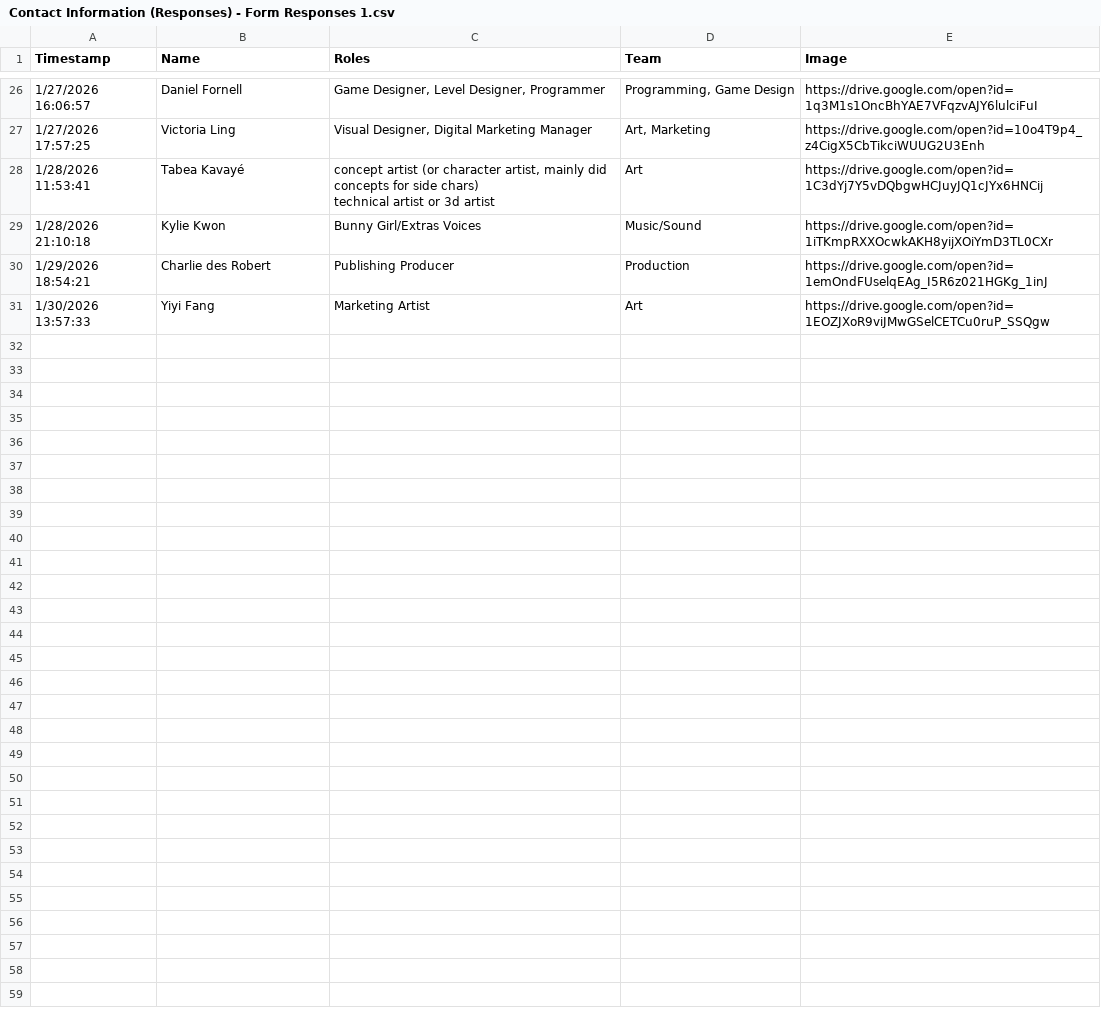
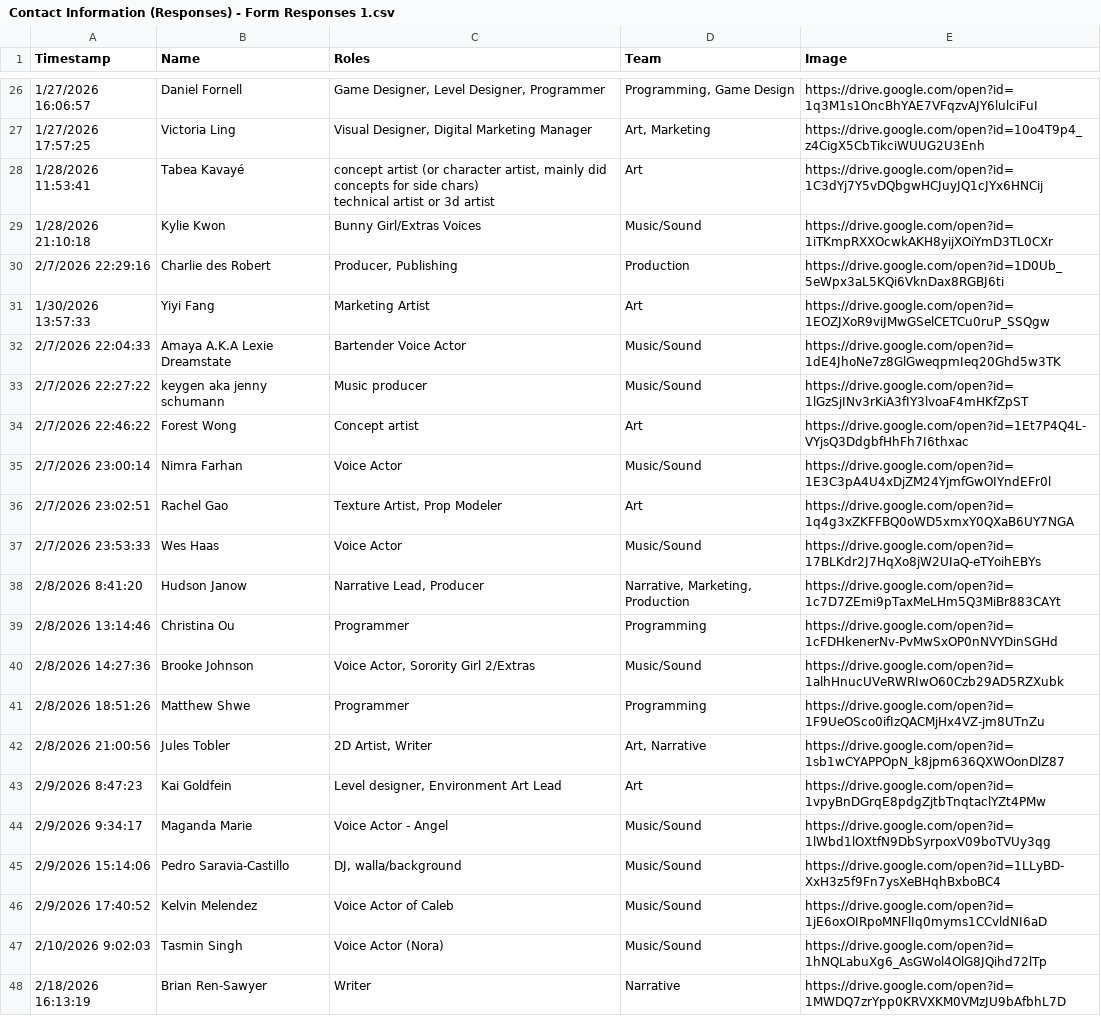
Before and after one commit to ZghostL9952/sunday-studios-website, a CSV file: src/assets/Contact Information (Responses) - Form Responses 1.csv, drawn as a sheet; only a part is shown, gaps mark what is left out.

```diff
--- a/src/assets/Contact Information (Responses) - Form Responses 1.csv
+++ b/src/assets/Contact Information (Responses) - Form Responses 1.csv
@@ -32,3 +32,20 @@ technical artist or 3d artist",Art,https://drive.google.com/open?id=1C3dYj7Y5vDQ
 1/28/2026 21:10:18,Kylie Kwon,Bunny Girl/Extras Voices,Music/Sound,https://drive.google.com/open?id=1iTKmpRXXOcwkAKH8yijXOiYmD3TL0CXr
-1/29/2026 18:54:21,Charlie des Robert,Publishing Producer,Production,https://drive.google.com/open?id=1emOndFUselqEAg_I5R6z021HGKg_1inJ
+2/7/2026 22:29:16,Charlie des Robert,"Producer, Publishing",Production,https://drive.google.com/open?id=1D0Ub_5eWpx3aL5KQi6VknDax8RGBJ6ti
 1/30/2026 13:57:33,Yiyi Fang,Marketing Artist,Art,https://drive.google.com/open?id=1EOZJXoR9viJMwGSelCETCu0ruP_SSQgw
+2/7/2026 22:04:33,Amaya A.K.A Lexie Dreamstate,Bartender Voice Actor,Music/Sound,https://drive.google.com/open?id=1dE4JhoNe7z8GlGweqpmIeq20Ghd5w3TK
+2/7/2026 22:27:22,keygen aka jenny schumann,Music producer,Music/Sound,https://drive.google.com/open?id=1lGzSjINv3rKiA3fIY3lvoaF4mHKfZpST
+2/7/2026 22:46:22,Forest Wong,Concept artist,Art,https://drive.google.com/open?id=1Et7P4Q4L-VYjsQ3DdgbfHhFh7I6thxac
+2/7/2026 23:00:14,Nimra Farhan ,Voice Actor ,Music/Sound,https://drive.google.com/open?id=1E3C3pA4U4xDjZM24YjmfGwOIYndEFr0l
+2/7/2026 23:02:51,Rachel Gao,"Texture Artist,  Prop Modeler",Art,https://drive.google.com/open?id=1q4g3xZKFFBQ0oWD5xmxY0QXaB6UY7NGA
+2/7/2026 23:53:33,Wes Haas,Voice Actor,Music/Sound,https://drive.google.com/open?id=17BLKdr2J7HqXo8jW2UIaQ-eTYoihEBYs
+2/8/2026 8:41:20,Hudson Janow,"Narrative Lead, Producer","Narrative, Marketing, Production",https://drive.google.com/open?id=1c7D7ZEmi9pTaxMeLHm5Q3MiBr883CAYt
+2/8/2026 13:14:46,Christina Ou,Programmer ,Programming,https://drive.google.com/open?id=1cFDHkenerNv-PvMwSxOP0nNVYDinSGHd
+2/8/2026 14:27:36,Brooke Johnson,"Voice Actor, Sorority Girl 2/Extras",Music/Sound,https://drive.google.com/open?id=1alhHnucUVeRWRIwO60Czb29AD5RZXubk
+2/8/2026 18:51:26,Matthew Shwe,Programmer,Programming,https://drive.google.com/open?id=1F9UeOSco0ifIzQACMjHx4VZ-jm8UTnZu
+2/8/2026 21:00:56,Jules Tobler,"2D Artist, Writer","Art, Narrative",https://drive.google.com/open?id=1sb1wCYAPPOpN_k8jpm636QXWOonDlZ87
+2/9/2026 8:47:23,Kai Goldfein,"Level designer, Environment Art Lead",Art,https://drive.google.com/open?id=1vpyBnDGrqE8pdgZjtbTnqtaclYZt4PMw
+2/9/2026 9:34:17,Maganda Marie,Voice Actor - Angel,Music/Sound,https://drive.google.com/open?id=1lWbd1lOXtfN9DbSyrpoxV09boTVUy3qg
+2/9/2026 15:14:06,Pedro Saravia-Castillo,"DJ, walla/background",Music/Sound,https://drive.google.com/open?id=1LLyBD-XxH3z5f9Fn7ysXeBHqhBxboBC4
+2/9/2026 17:40:52,Kelvin Melendez,Voice Actor of Caleb,Music/Sound,https://drive.google.com/open?id=1jE6oxOIRpoMNFlIq0myms1CCvldNI6aD
+2/10/2026 9:02:03,Tasmin Singh ,Voice Actor (Nora),Music/Sound,https://drive.google.com/open?id=1hNQLabuXg6_AsGWol4OlG8JQihd72lTp
+2/18/2026 16:13:19,Brian Ren-Sawyer,Writer,Narrative,https://drive.google.com/open?id=1MWDQ7zrYpp0KRVXKM0VMzJU9bAfbhL7D
```
Also changed, not shown: 28 other files.
